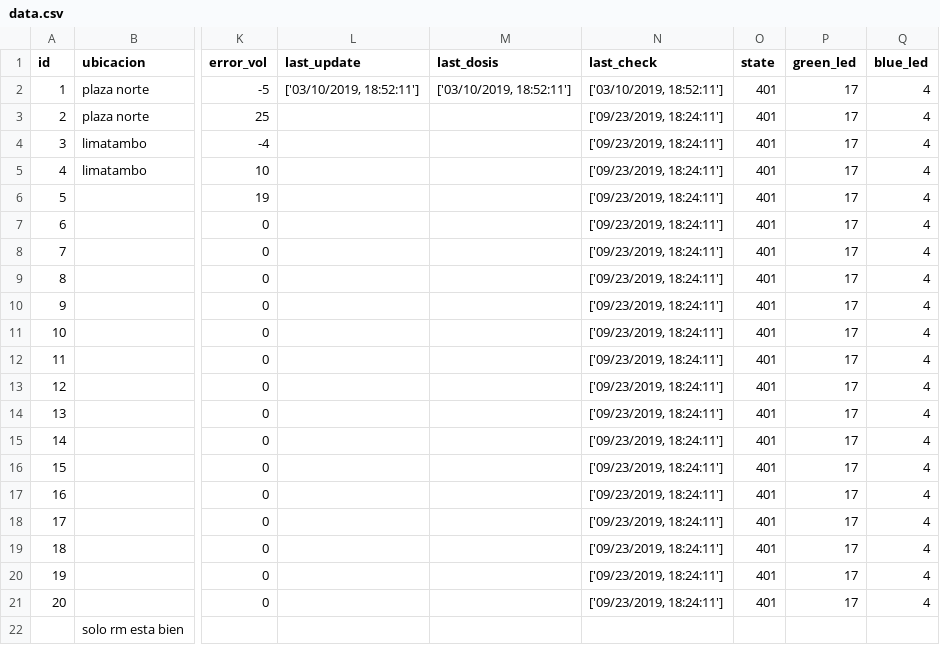
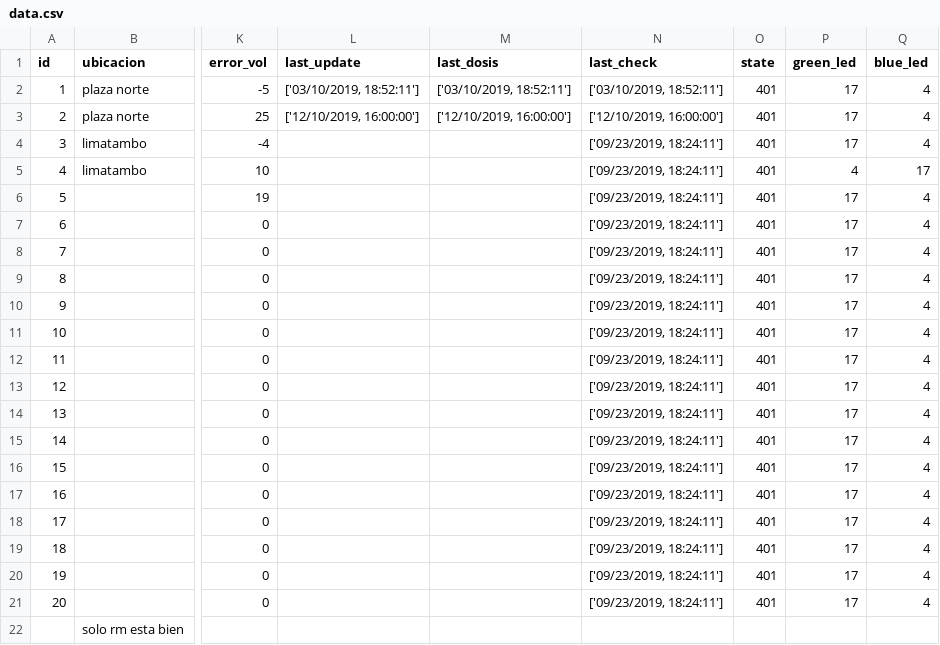
Before and after one commit to analyzerlabs/DOSIFICADOR, a CSV file: data.csv, drawn as a sheet; only a part is shown, gaps mark what is left out; the diff names each change by its address in the sheet, - before the commit and + after, or states it on an @@ line.

Commit message:
Update data.csv

```diff
--- a/data.csv
+++ b/data.csv
-L3 (last_update): (empty)
+L3 (last_update): ['12/10/2019, 16:00:00']
-M3 (last_dosis): (empty)
+M3 (last_dosis): ['12/10/2019, 16:00:00']
-N3 (last_check): ['09/23/2019, 18:24:11']
+N3 (last_check): ['12/10/2019, 16:00:00']
-P5 (green_led): 17
+P5 (green_led): 4
-Q5 (blue_led): 4
+Q5 (blue_led): 17
```
